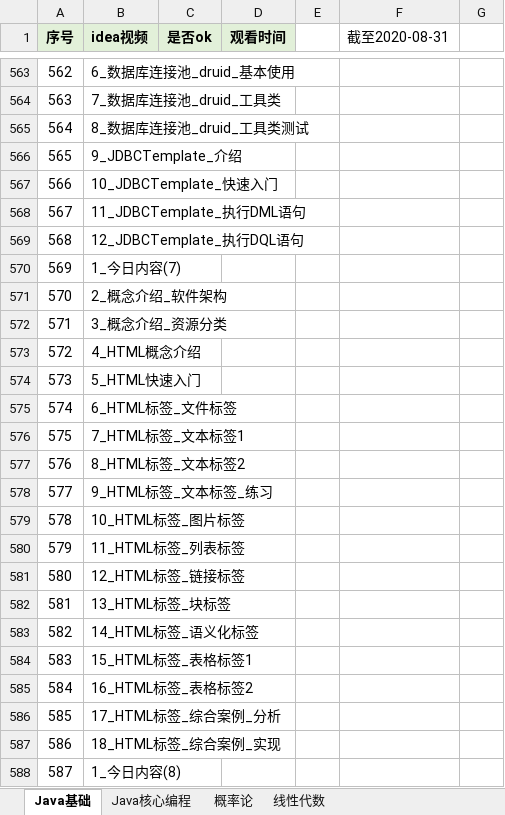
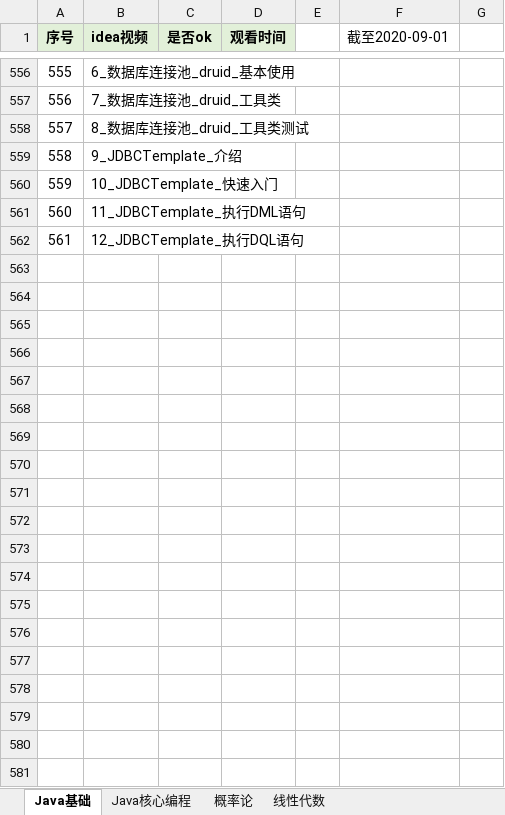
Before and after one commit to KingHWJ/Learning, an Excel workbook: 学习进度.xlsx, sheet Java基础, drawn as a sheet; only a part is shown, gaps mark what is left out; values as stored, in another font and other column widths than the file's, no borders; conditional formats not drawn; removed rows and columns are numbered as before the commit, all else as after; the diff covers the shown part only; the diff names each change by its address in the sheet, - before the commit and + after, or states it on an @@ line.

```diff
--- a/学习进度.xlsx (sheet Java基础)
+++ b/学习进度.xlsx (sheet Java基础)
-F1: 截至2020-08-31
+F1: 截至2020-09-01
@@ column A (序号) renumbered between rows 269 and 562 @@
-row 570: 569 | 1_今日内容(7)
-row 571: 570 | 2_概念介绍_软件架构
-row 572: 571 | 3_概念介绍_资源分类
-row 573: 572 | 4_HTML概念介绍
-row 574: 573 | 5_HTML快速入门
-row 575: 574 | 6_HTML标签_文件标签
-row 576: 575 | 7_HTML标签_文本标签1
-row 577: 576 | 8_HTML标签_文本标签2
-row 578: 577 | 9_HTML标签_文本标签_练习
-row 579: 578 | 10_HTML标签_图片标签
-row 580: 579 | 11_HTML标签_列表标签
-row 581: 580 | 12_HTML标签_链接标签
-row 582: 581 | 13_HTML标签_块标签
-row 583: 582 | 14_HTML标签_语义化标签
-row 584: 583 | 15_HTML标签_表格标签1
-row 585: 584 | 16_HTML标签_表格标签2
-row 586: 585 | 17_HTML标签_综合案例_分析
-row 587: 586 | 18_HTML标签_综合案例_实现
-row 588: 587 | 1_今日内容(8)
```
Also changed, not shown: other rows of this sheet, sheet Java核心编程, 6 other files.
